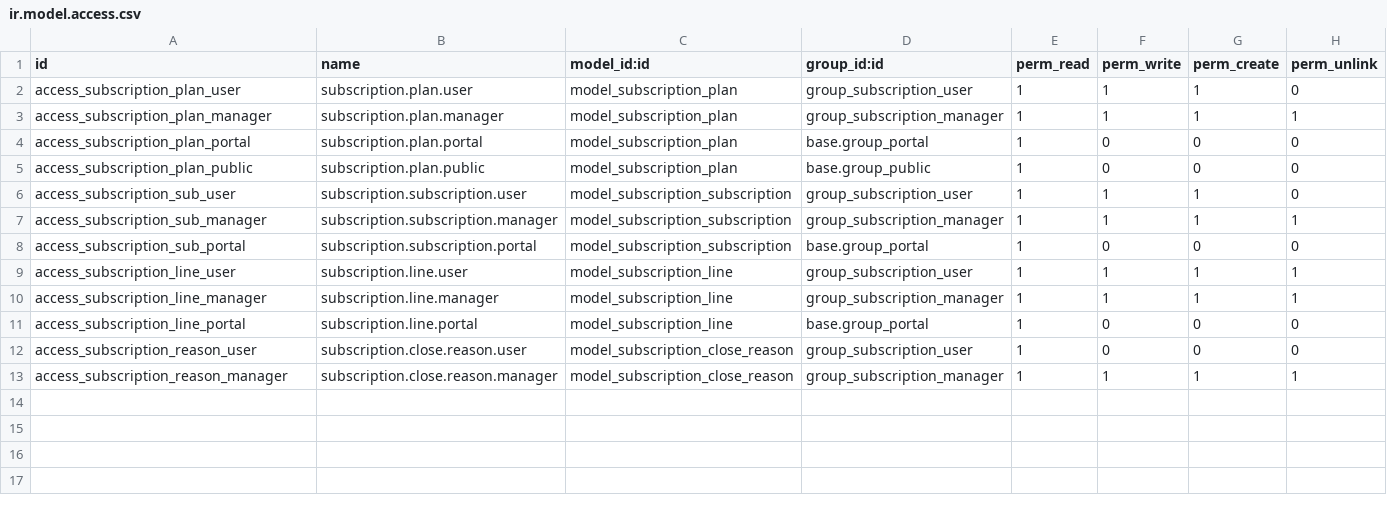
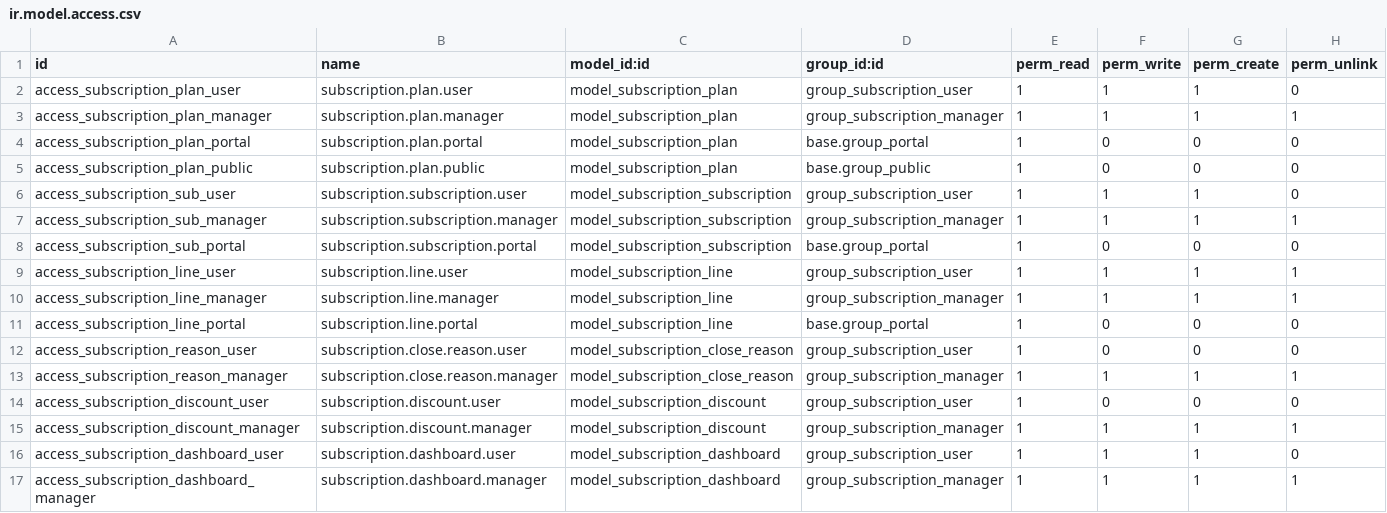
Before and after one commit to nivedh77/SUBSCRIPTION-MANAGEMENT-SYSTEM, a CSV file: subscription_management/security/ir.model.access.csv, drawn as a sheet; the diff names each change by its address in the sheet, - before the commit and + after, or states it on an @@ line.

Commit message:
Implement subscription management MVP

```diff
--- a/subscription_management/security/ir.model.access.csv
+++ b/subscription_management/security/ir.model.access.csv
+row 14: access_subscription_discount_user | subscription.discount.user | model_subscription_discount | group_subscription_user | 1 | 0 | 0 | 0
+row 15: access_subscription_discount_manager | subscription.discount.manager | model_subscription_discount | group_subscription_manager | 1 | 1 | 1 | 1
+row 16: access_subscription_dashboard_user | subscription.dashboard.user | model_subscription_dashboard | group_subscription_user | 1 | 1 | 1 | 0
+row 17: access_subscription_dashboard_manager | subscription.dashboard.manager | model_subscription_dashboard | group_subscription_manager | 1 | 1 | 1 | 1
```
Also changed, not shown: 17 other files.
